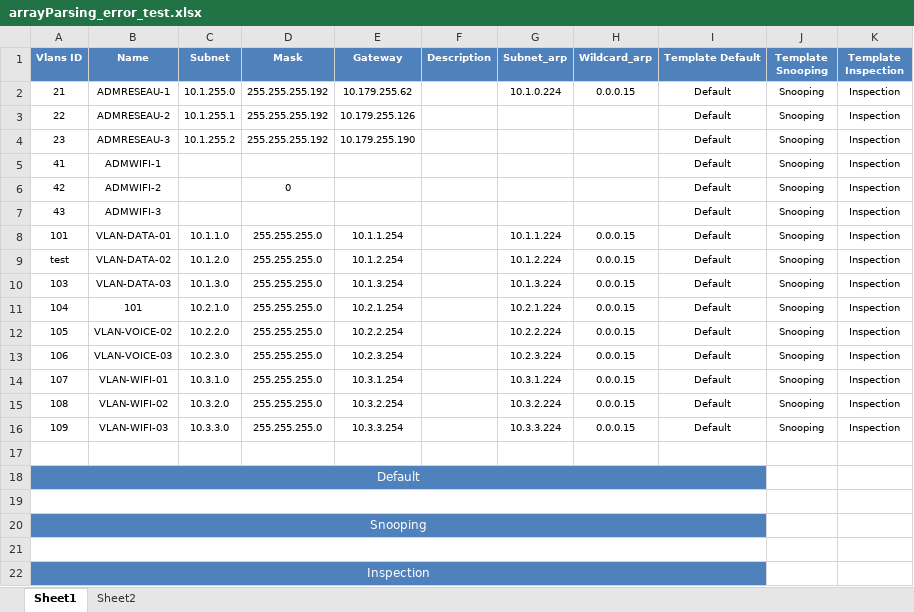
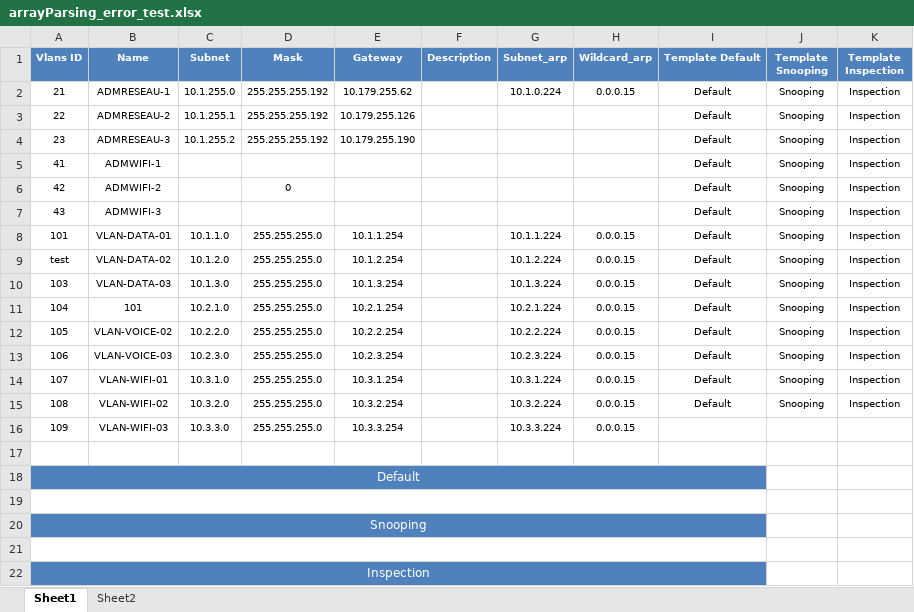
Before and after one commit to jcapiitao/NetScriptGen, an Excel workbook: src/unittest/excel_file/arrayParsing_error_test.xlsx, sheet Sheet1, drawn as a sheet; values as stored, in another font and other column widths than the file's, no borders; table styles not drawn; the diff names each change by its address in the sheet, - before the commit and + after, or states it on an @@ line.

```diff
--- a/src/unittest/excel_file/arrayParsing_error_test.xlsx (sheet Sheet1)
+++ b/src/unittest/excel_file/arrayParsing_error_test.xlsx (sheet Sheet1)
-I16 (Template Default): Default
+I16 (Template Default): (empty)
-J16 (Template Snooping): Snooping
+J16 (Template Snooping): (empty)
-K16 (Template Inspection): Inspection
+K16 (Template Inspection): (empty)
```
Also changed, not shown: src/unittest/excel_file/global_test.xlsx, 3 other files.
